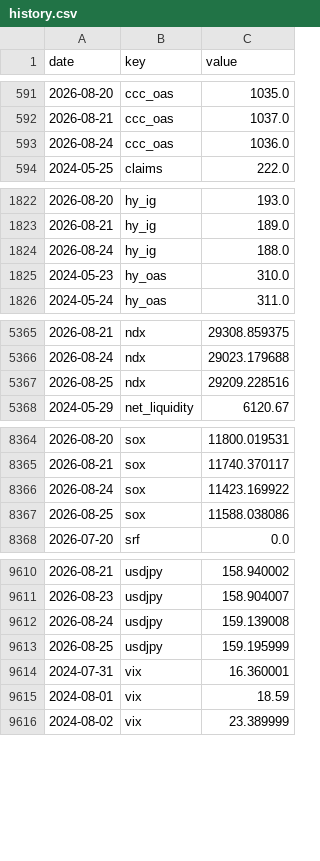
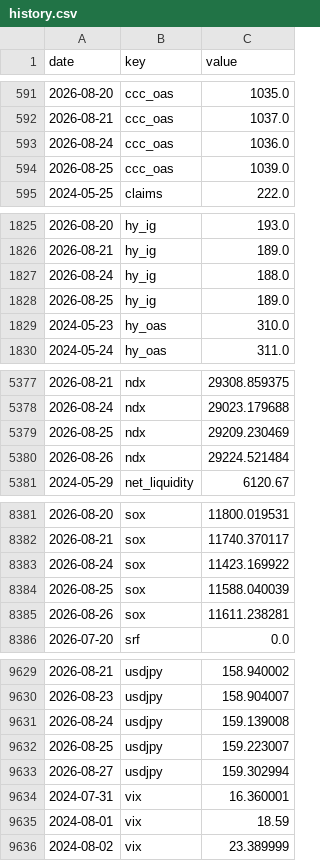
Before and after one commit to pony0278/Liquidity-risk-console, a CSV file: data/history.csv, drawn as a sheet; only a part is shown, gaps mark what is left out; the diff covers the shown part only.

```diff
--- a/data/history.csv
+++ b/data/history.csv
@@ -593,2 +593,3 @@ date,key,value
 2026-08-24,ccc_oas,1036.0
+2026-08-25,ccc_oas,1039.0
 2024-05-25,claims,222.0
@@ -1824,2 +1827,3 @@ date,key,value
 2026-08-24,hy_ig,188.0
+2026-08-25,hy_ig,189.0
 2024-05-23,hy_oas,310.0
@@ -5366,3 +5378,4 @@ date,key,value
 2026-08-24,ndx,29023.179688
-2026-08-25,ndx,29209.228516
+2026-08-25,ndx,29209.230469
+2026-08-26,ndx,29224.521484
 2024-05-29,net_liquidity,6120.67
@@ -8366,3 +8383,4 @@ date,key,value
 2026-08-24,sox,11423.169922
-2026-08-25,sox,11588.038086
+2026-08-25,sox,11588.040039
+2026-08-26,sox,11611.238281
 2026-07-20,srf,0.0
@@ -9612,3 +9631,4 @@ date,key,value
 2026-08-24,usdjpy,159.139008
-2026-08-25,usdjpy,159.195999
+2026-08-25,usdjpy,159.223007
+2026-08-27,usdjpy,159.302994
 2024-07-31,vix,16.360001
```
Also changed, not shown: 23 added rows and 3 edited cells elsewhere in this file, 6 other files.
